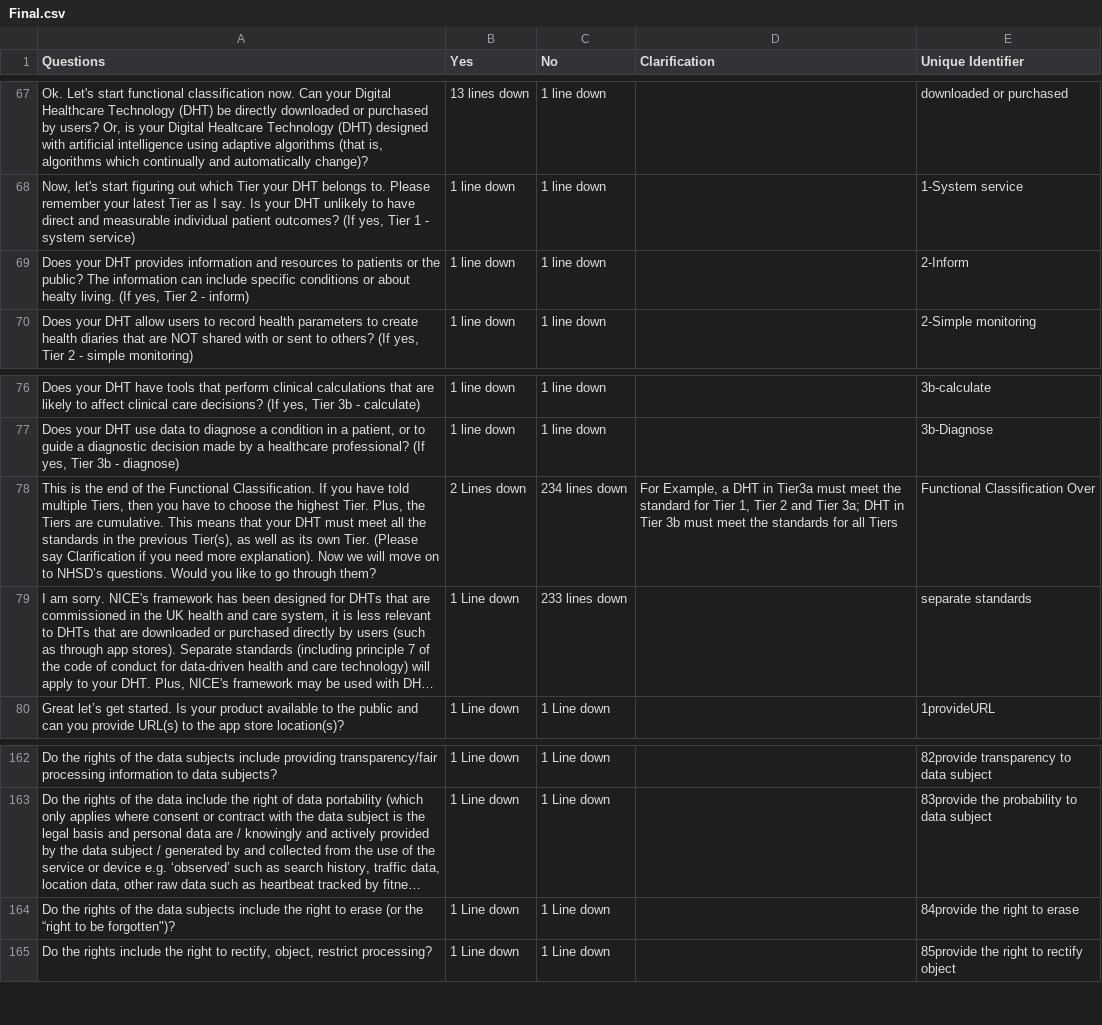
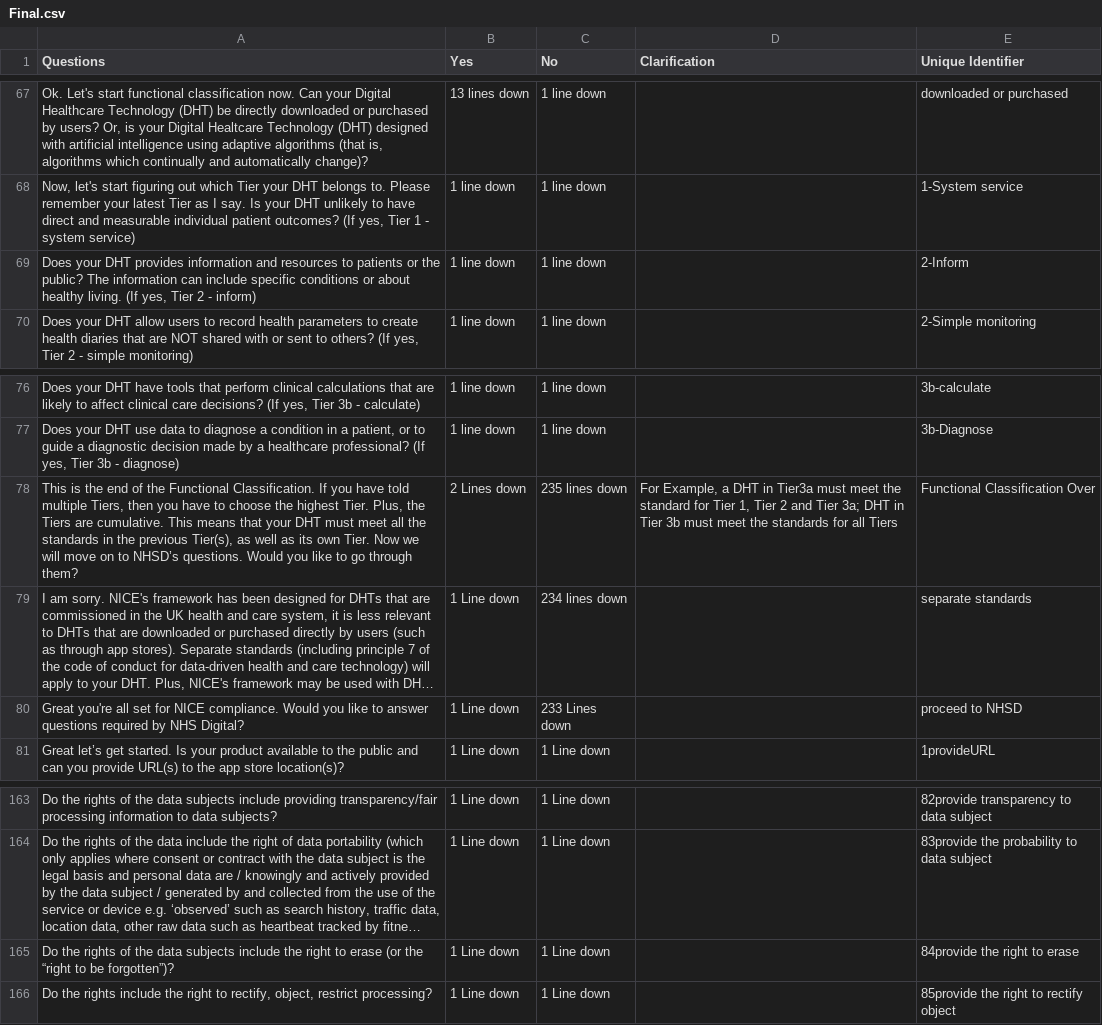
Before and after one commit to kimdanny/Dialogflow-chatbot-tester, a CSV file: tree/Final.csv, drawn as a sheet; only a part is shown, gaps mark what is left out; long unchanged cells end in …; addresses are those after the commit; the diff names each change by its address in the sheet, - before the commit and + after, or states it on an @@ line.

```diff
--- a/tree/Final.csv
+++ b/tree/Final.csv
-A69 (Questions): …or about healty living. (If…
+A69 (Questions): …or about healthy living. (If…
-A78 (Questions): …own Tier. (Please say Clarification if you need more explanation). Now we…
+A78 (Questions): …own Tier. Now we…
-C78 (No): 234 lines down
+C78 (No): 235 lines down
-C79 (No): 233 lines down
+C79 (No): 234 lines down
+row 80: Great you're all set for NICE compliance. Would you like to answer questions required by NHS Digital? | 1 Line down | 233 Lines down |  | proceed to NHSD
-A165 (Questions): …to be forgotten")?
+A165 (Questions): …to be forgotten”)?
```
Also changed, not shown: 1 other file.
